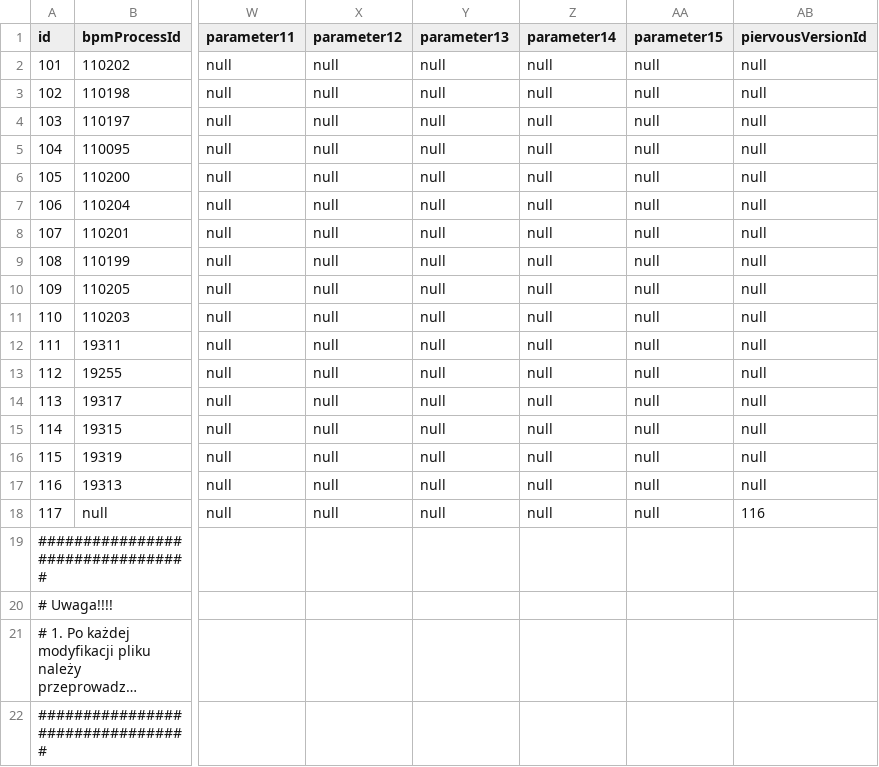
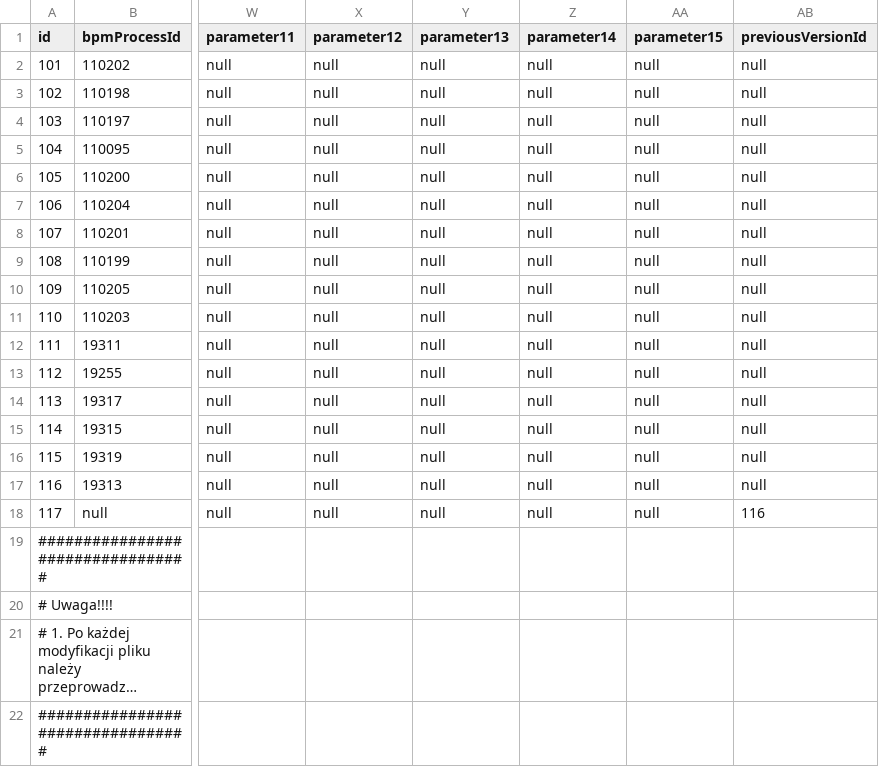
Before and after one commit to slawascichy/hgdb-client-open, a CSV file: hgdb-client-mock/src/main/resources/io/hgdb/mercury/client/mock/arch/tArchCase.csv, drawn as a sheet; only a part is shown, gaps mark what is left out; long unchanged cells end in …; the diff names each change by its address in the sheet, - before the commit and + after, or states it on an @@ line.

Commit message:
Poprawienie literówki w nazewnictwie pola previousVersionId
Była błędna nazwa "piervousVersionId", co jest niedopuszczalne z punktu
widzenia planów związanych z ustanowieniem pewnych standardów
komunikacji systemów powiązanych z Mercury.

```diff
--- a/hgdb-client-mock/src/main/resources/io/hgdb/mercury/client/mock/arch/tArchCase.csv
+++ b/hgdb-client-mock/src/main/resources/io/hgdb/mercury/client/mock/arch/tArchCase.csv
-AB1: piervousVersionId
+AB1: previousVersionId
```
Also changed, not shown: hgdb-client-mock/src/main/resources/io/hgdb/mercury/client/mock/arch/tArchCaseHistoryTrace.csv, hgdb-client-mock/src/main/resources/io/hgdb/mercury/client/mock/data/tCase.csv, 39 other files.
